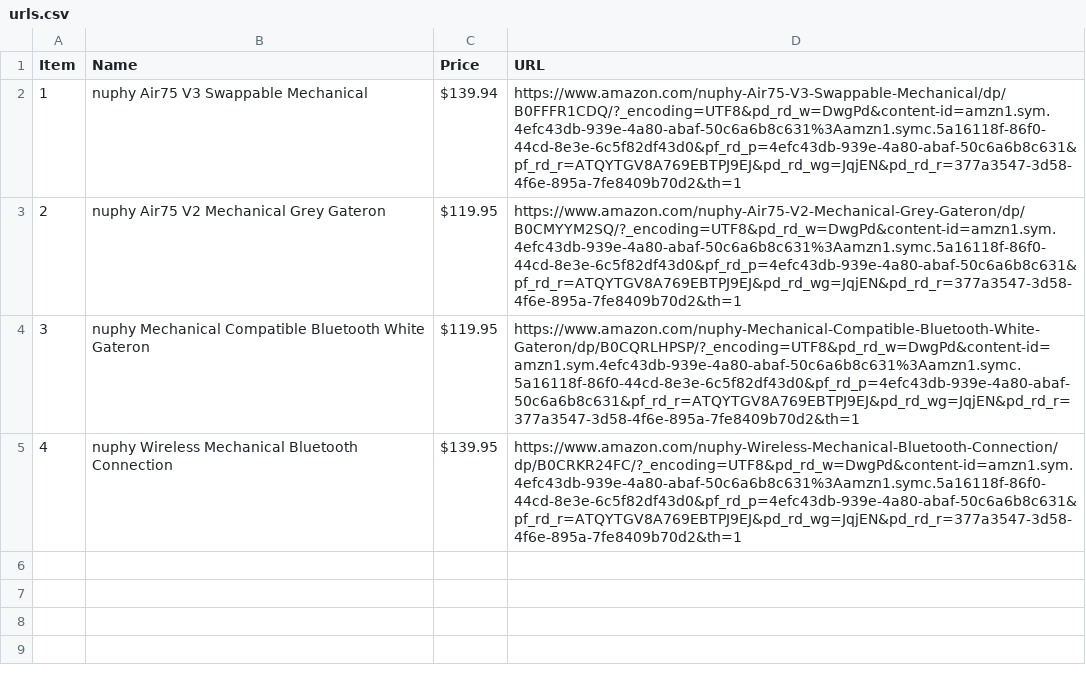
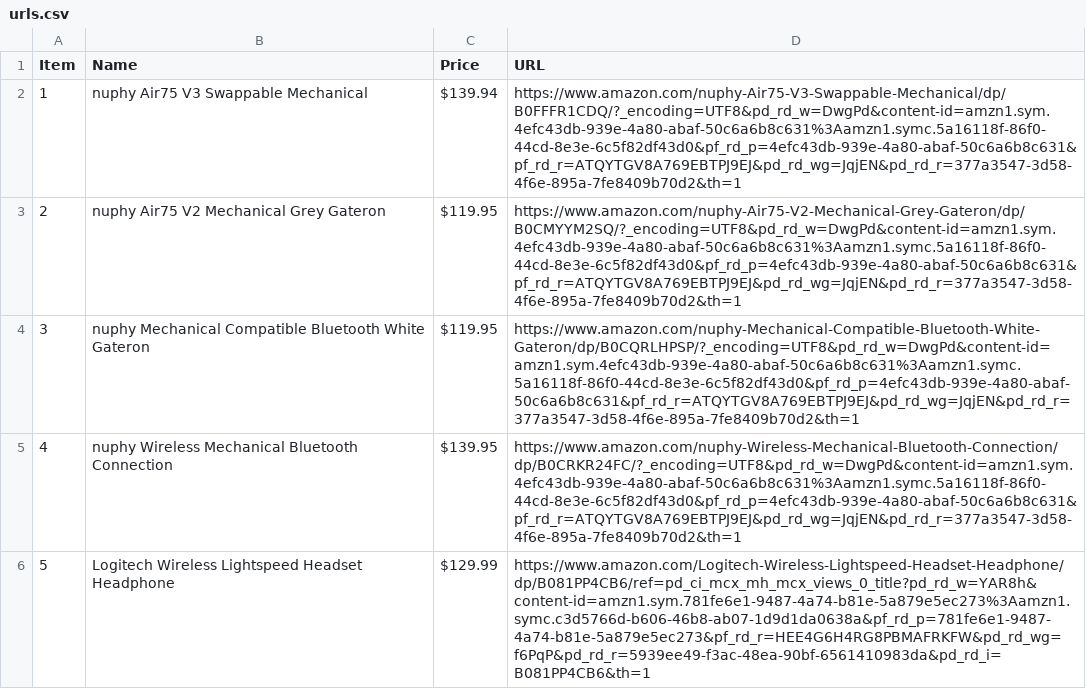
Before and after one commit to JDSpark/Price-Tracker-, a CSV file: urls.csv, drawn as a sheet.

Commit message:
choice 2 is now finished and working, adds item if not in CSV, and if item is in CSV, then it tells the user that the product is already being tracked

```diff
--- a/urls.csv
+++ b/urls.csv
@@ -5 +5,2 @@ Item,Name,Price,URL
 4,nuphy Wireless Mechanical Bluetooth Connection,$139.95,https://www.amazon.com/nuphy-Wireless-Mechanical-Bluetooth-Connection/dp/B0CRKR24FC/?_encoding=UTF8&pd_rd_w=DwgPd&content-id=amzn1.sym.4efc43db-939e-4a80-abaf-50c6a6b8c631%3Aamzn1.symc.5a16118f-86f0-44cd-8e3e-6c5f82df43d0&pf_rd_p=4efc43db-939e-4a80-abaf-50c6a6b8c631&pf_rd_r=ATQYTGV8A769EBTPJ9EJ&pd_rd_wg=JqjEN&pd_rd_r=377a3547-3d58-4f6e-895a-7fe8409b70d2&th=1
+5,Logitech Wireless Lightspeed Headset Headphone,$129.99,https://www.amazon.com/Logitech-Wireless-Lightspeed-Headset-Headphone/dp/B081PP4CB6/ref=pd_ci_mcx_mh_mcx_views_0_title?pd_rd_w=YAR8h&content-id=amzn1.sym.781fe6e1-9487-4a74-b81e-5a879e5ec273%3Aamzn1.symc.c3d5766d-b606-46b8-ab07-1d9d1da0638a&pf_rd_p=781fe6e1-9487-4a74-b81e-5a879e5ec273&pf_rd_r=HEE4G6H4RG8PBMAFRKFW&pd_rd_wg=f6PqP&pd_rd_r=5939ee49-f3ac-48ea-90bf-6561410983da&pd_rd_i=B081PP4CB6&th=1
```
Also changed, not shown: 2 other files.
